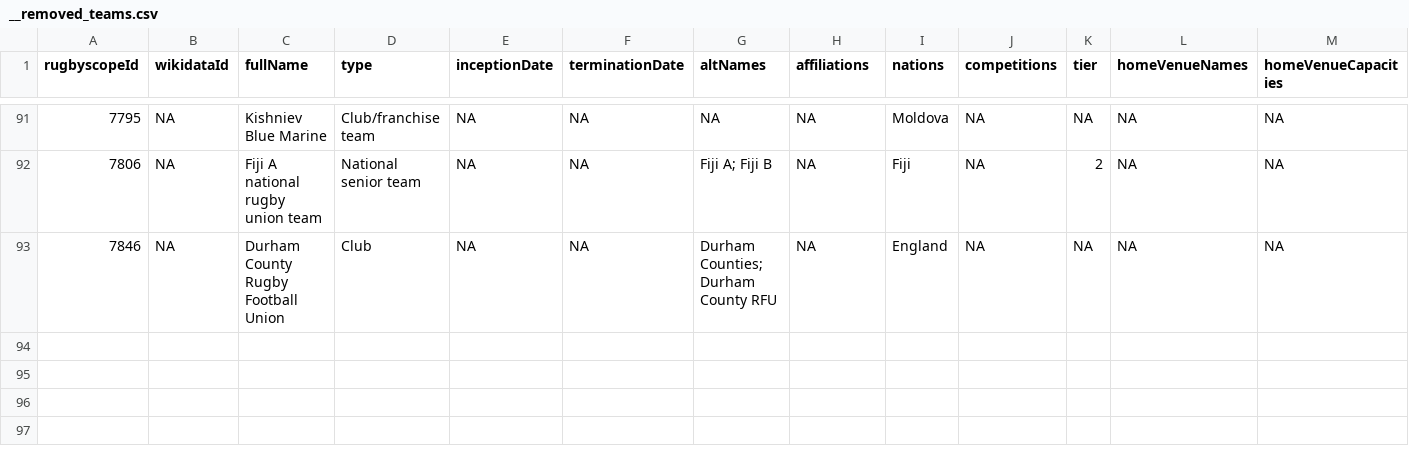
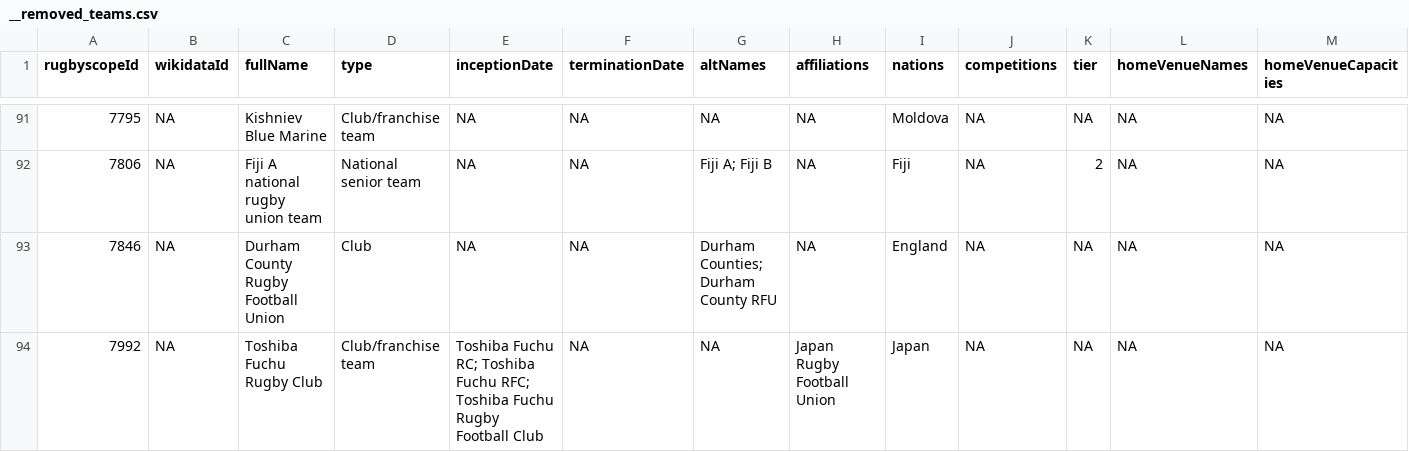
Before and after one commit to CompNet/RugbyScope, a CSV file: data/fusion/__removed_teams.csv, drawn as a sheet; only a part is shown, gaps mark what is left out; rows hold the shown columns only; the diff names each change by its address in the sheet, - before the commit and + after, or states it on an @@ line.

Commit message:
improving japanese stints

```diff
--- a/data/fusion/__removed_teams.csv
+++ b/data/fusion/__removed_teams.csv
+row 94: 7992 | NA | Toshiba Fuchu Rugby Club | Club/franchise team | Toshiba Fuchu RC; Toshiba Fuchu RFC; Toshiba Fuchu Rugby Football Club | NA | NA | Japan Rugby Football Union | Japan | NA | NA | NA | NA
```
Also changed, not shown: 7 other files.
